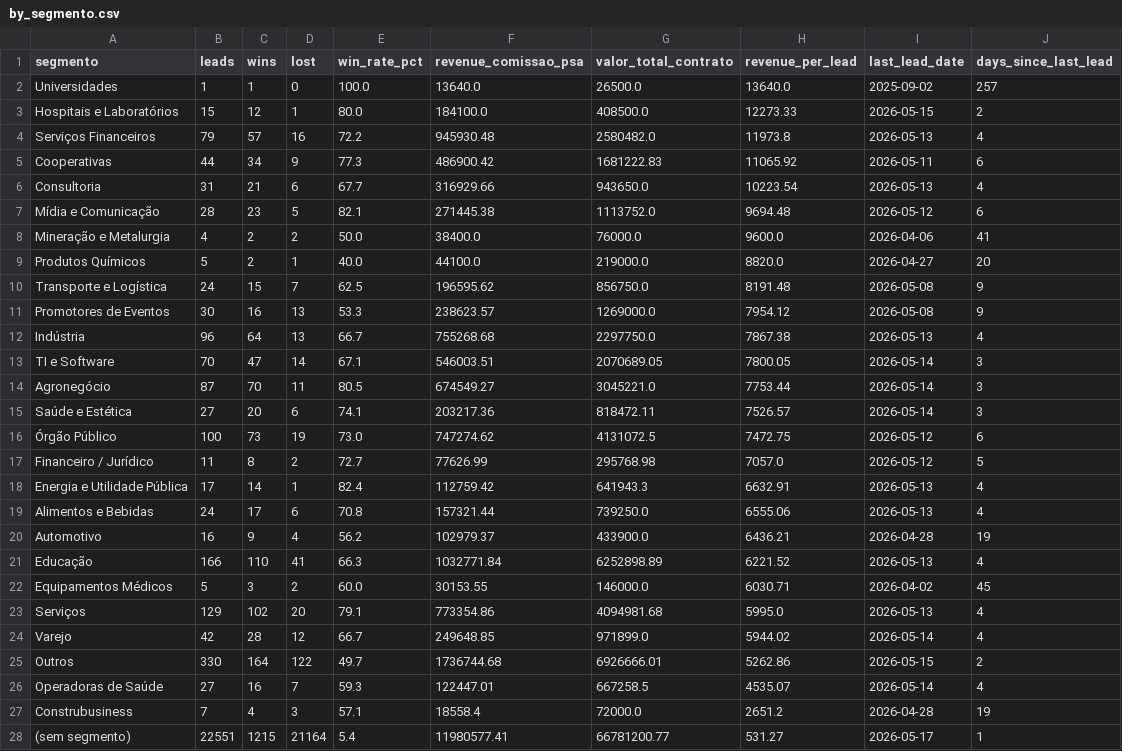
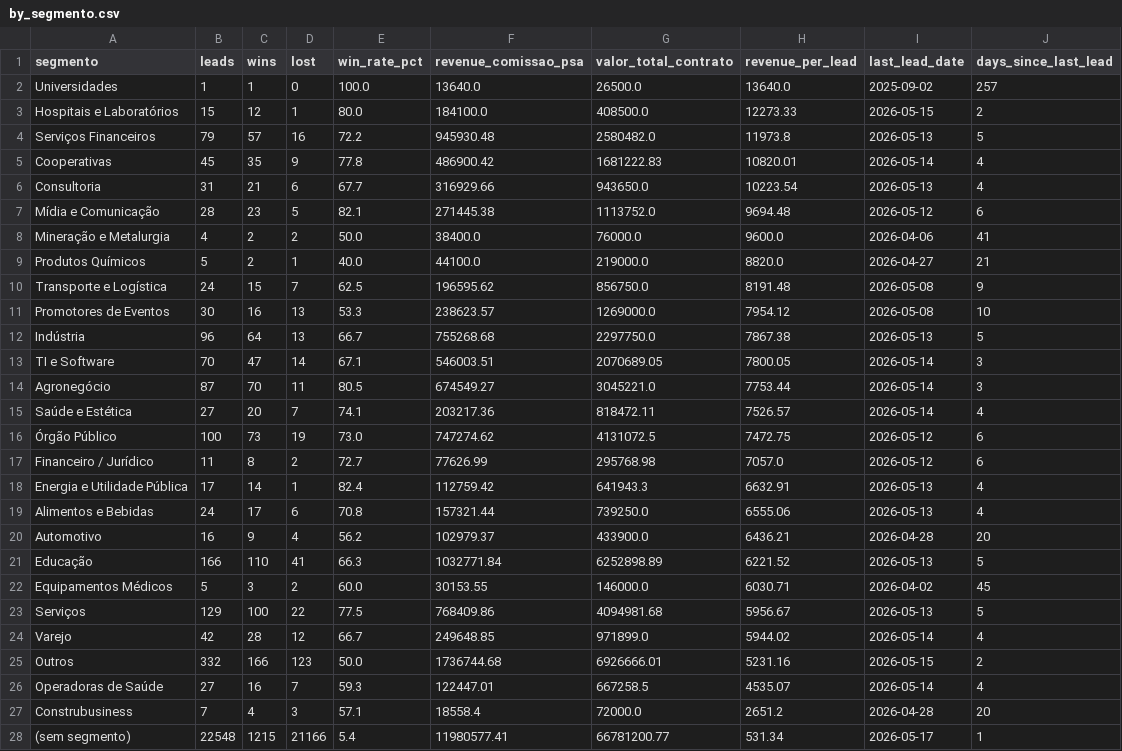
Before and after one commit to marciospagnolo-stack/ps4-b2b-y8j2nq, a CSV file: by_segmento.csv, drawn as a sheet.

```diff
--- a/by_segmento.csv
+++ b/by_segmento.csv
@@ -3,4 +3,4 @@ Universidades,1,1,0,100.0,13640.0,26500.0,13640.0,2025-09-02,257
 Hospitais e Laboratórios,15,12,1,80.0,184100.0,408500.0,12273.33,2026-05-15,2
-Serviços Financeiros,79,57,16,72.2,945930.48,2580482.0,11973.8,2026-05-13,4
-Cooperativas,44,34,9,77.3,486900.42,1681222.83,11065.92,2026-05-11,6
+Serviços Financeiros,79,57,16,72.2,945930.48,2580482.0,11973.8,2026-05-13,5
+Cooperativas,45,35,9,77.8,486900.42,1681222.83,10820.01,2026-05-14,4
 Consultoria,31,21,6,67.7,316929.66,943650.0,10223.54,2026-05-13,4
@@ -8,21 +8,21 @@ Mídia e Comunicação,28,23,5,82.1,271445.38,1113752.0,9694.48,2026-05-12,6
 Mineração e Metalurgia,4,2,2,50.0,38400.0,76000.0,9600.0,2026-04-06,41
-Produtos Químicos,5,2,1,40.0,44100.0,219000.0,8820.0,2026-04-27,20
+Produtos Químicos,5,2,1,40.0,44100.0,219000.0,8820.0,2026-04-27,21
 Transporte e Logística,24,15,7,62.5,196595.62,856750.0,8191.48,2026-05-08,9
-Promotores de Eventos,30,16,13,53.3,238623.57,1269000.0,7954.12,2026-05-08,9
-Indústria,96,64,13,66.7,755268.68,2297750.0,7867.38,2026-05-13,4
+Promotores de Eventos,30,16,13,53.3,238623.57,1269000.0,7954.12,2026-05-08,10
+Indústria,96,64,13,66.7,755268.68,2297750.0,7867.38,2026-05-13,5
 TI e Software,70,47,14,67.1,546003.51,2070689.05,7800.05,2026-05-14,3
 Agronegócio,87,70,11,80.5,674549.27,3045221.0,7753.44,2026-05-14,3
-Saúde e Estética,27,20,6,74.1,203217.36,818472.11,7526.57,2026-05-14,3
+Saúde e Estética,27,20,7,74.1,203217.36,818472.11,7526.57,2026-05-14,4
 Órgão Público,100,73,19,73.0,747274.62,4131072.5,7472.75,2026-05-12,6
-Financeiro / Jurídico,11,8,2,72.7,77626.99,295768.98,7057.0,2026-05-12,5
+Financeiro / Jurídico,11,8,2,72.7,77626.99,295768.98,7057.0,2026-05-12,6
 Energia e Utilidade Pública,17,14,1,82.4,112759.42,641943.3,6632.91,2026-05-13,4
 Alimentos e Bebidas,24,17,6,70.8,157321.44,739250.0,6555.06,2026-05-13,4
-Automotivo,16,9,4,56.2,102979.37,433900.0,6436.21,2026-04-28,19
-Educação,166,110,41,66.3,1032771.84,6252898.89,6221.52,2026-05-13,4
+Automotivo,16,9,4,56.2,102979.37,433900.0,6436.21,2026-04-28,20
+Educação,166,110,41,66.3,1032771.84,6252898.89,6221.52,2026-05-13,5
 Equipamentos Médicos,5,3,2,60.0,30153.55,146000.0,6030.71,2026-04-02,45
-Serviços,129,102,20,79.1,773354.86,4094981.68,5995.0,2026-05-13,4
+Serviços,129,100,22,77.5,768409.86,4094981.68,5956.67,2026-05-13,5
 Varejo,42,28,12,66.7,249648.85,971899.0,5944.02,2026-05-14,4
-Outros,330,164,122,49.7,1736744.68,6926666.01,5262.86,2026-05-15,2
+Outros,332,166,123,50.0,1736744.68,6926666.01,5231.16,2026-05-15,2
 Operadoras de Saúde,27,16,7,59.3,122447.01,667258.5,4535.07,2026-05-14,4
-Construbusiness,7,4,3,57.1,18558.4,72000.0,2651.2,2026-04-28,19
-(sem segmento),22551,1215,21164,5.4,11980577.41,66781200.77,531.27,2026-05-17,1
+Construbusiness,7,4,3,57.1,18558.4,72000.0,2651.2,2026-04-28,20
+(sem segmento),22548,1215,21166,5.4,11980577.41,66781200.77,531.34,2026-05-17,1
```
Also changed, not shown: by_cargo_decisor.csv, by_formato.csv, 4 other files.
